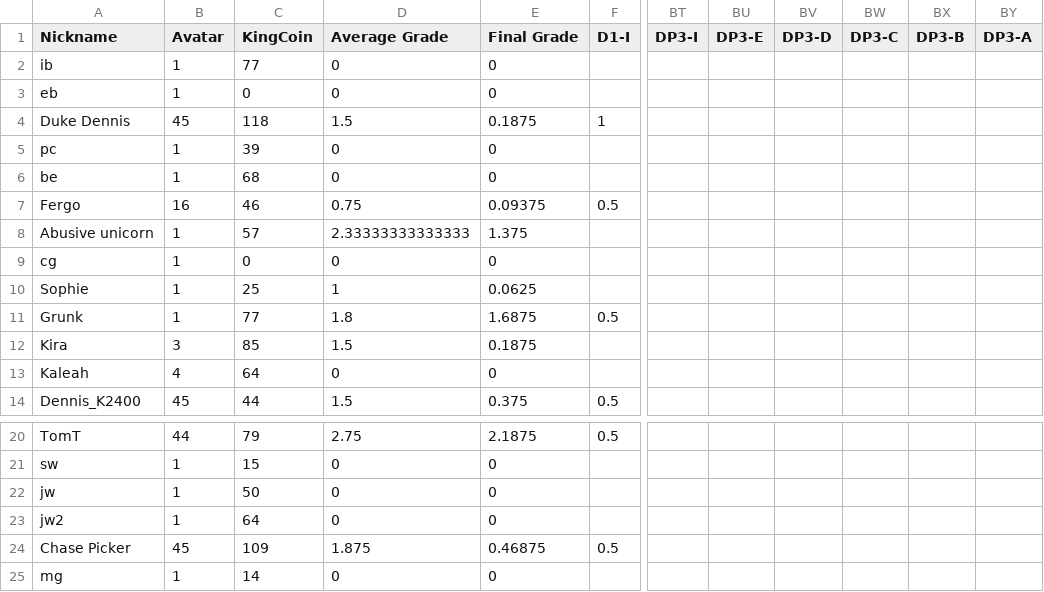
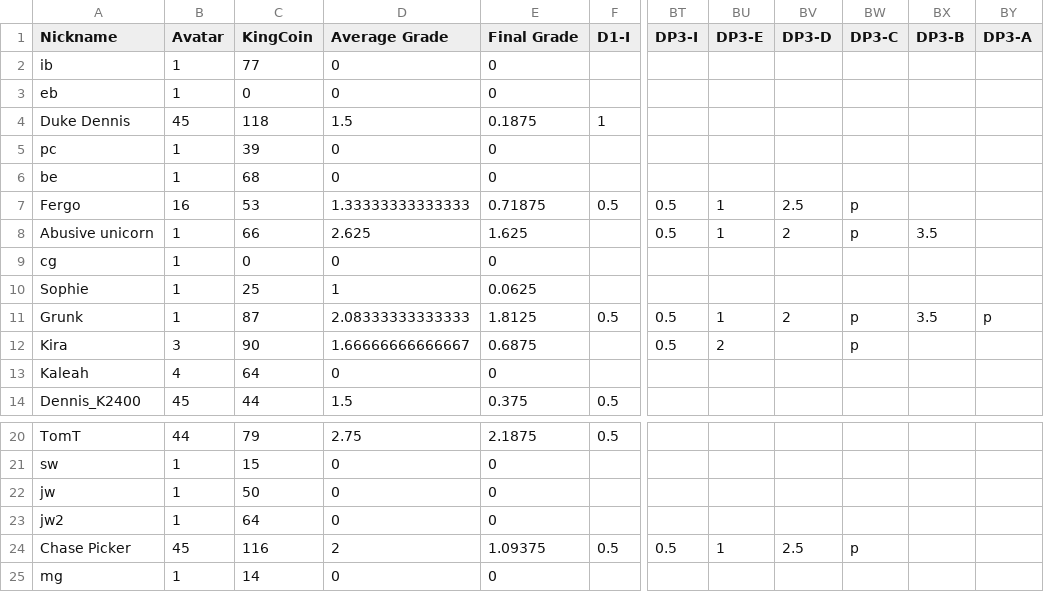
Before and after one commit to multixrulz/mr, a CSV file: 9y-sci/disease/status/student-data.csv, drawn as a sheet; only a part is shown, gaps mark what is left out; the diff covers the shown part only; the diff names each change by its address in the sheet, - before the commit and + after, or states it on an @@ line.

```diff
--- a/9y-sci/disease/status/student-data.csv
+++ b/9y-sci/disease/status/student-data.csv
-C7 (KingCoin): 46
+C7 (KingCoin): 53
-D7 (Average Grade): 0.75
+D7 (Average Grade): 1.33333333333333
-E7 (Final Grade): 0.09375
+E7 (Final Grade): 0.71875
-BT7:BT8 (DP3-I): (empty)
+BT7:BT8 (DP3-I): 0.5
-BU7:BU8 (DP3-E): (empty)
+BU7:BU8 (DP3-E): 1
-BV7 (DP3-D): (empty)
+BV7 (DP3-D): 2.5
-BW7:BW8 (DP3-C): (empty)
+BW7:BW8 (DP3-C): p
-C8 (KingCoin): 57
+C8 (KingCoin): 66
-D8 (Average Grade): 2.33333333333333
+D8 (Average Grade): 2.625
-E8 (Final Grade): 1.375
+E8 (Final Grade): 1.625
-BV8 (DP3-D): (empty)
+BV8 (DP3-D): 2
-BX8 (DP3-B): (empty)
+BX8 (DP3-B): 3.5
-C11 (KingCoin): 77
+C11 (KingCoin): 87
-D11 (Average Grade): 1.8
+D11 (Average Grade): 2.08333333333333
-E11 (Final Grade): 1.6875
+E11 (Final Grade): 1.8125
-BT11:BT12 (DP3-I): (empty)
+BT11:BT12 (DP3-I): 0.5
-BU11 (DP3-E): (empty)
+BU11 (DP3-E): 1
-BV11 (DP3-D): (empty)
+BV11 (DP3-D): 2
-BW11:BW12 (DP3-C): (empty)
+BW11:BW12 (DP3-C): p
-BX11 (DP3-B): (empty)
+BX11 (DP3-B): 3.5
-BY11 (DP3-A): (empty)
+BY11 (DP3-A): p
-C12 (KingCoin): 85
+C12 (KingCoin): 90
-D12 (Average Grade): 1.5
+D12 (Average Grade): 1.66666666666667
-E12 (Final Grade): 0.1875
+E12 (Final Grade): 0.6875
-BU12 (DP3-E): (empty)
+BU12 (DP3-E): 2
-C24 (KingCoin): 109
+C24 (KingCoin): 116
-D24 (Average Grade): 1.875
+D24 (Average Grade): 2
-E24 (Final Grade): 0.46875
+E24 (Final Grade): 1.09375
-BT24 (DP3-I): (empty)
+BT24 (DP3-I): 0.5
-BU24 (DP3-E): (empty)
+BU24 (DP3-E): 1
-BV24 (DP3-D): (empty)
+BV24 (DP3-D): 2.5
-BW24 (DP3-C): (empty)
+BW24 (DP3-C): p
```
Also changed, not shown: 18 edited cells elsewhere in this file, 8-tech/t3/status/student-data.csv, 910b-sci/disease/status/student-data.csv, 3 other files.
